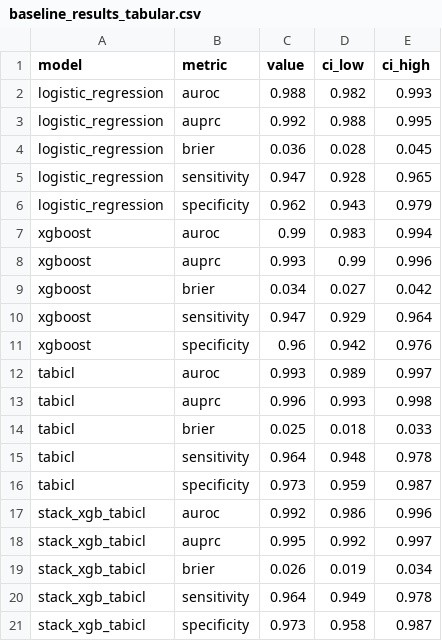
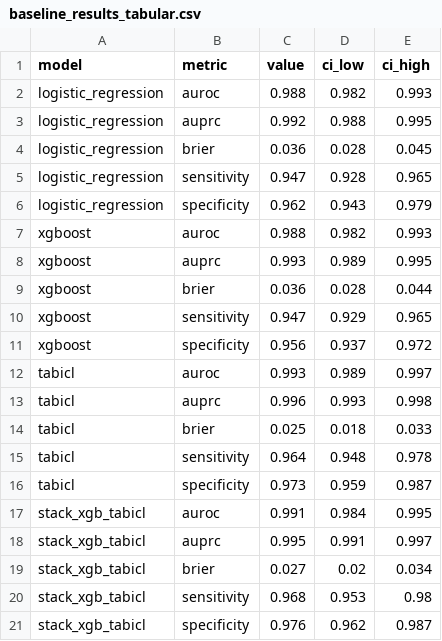
Before and after one commit to JaySPX05/cad-hybrid, a CSV file: reports/baseline_results_tabular.csv, drawn as a sheet.

Commit message:
Update lab-branch results after XGBoost imputation fix

```diff
--- a/reports/baseline_results_tabular.csv
+++ b/reports/baseline_results_tabular.csv
@@ -6,7 +6,7 @@ logistic_regression,sensitivity,0.947,0.928,0.965
 logistic_regression,specificity,0.962,0.943,0.979
-xgboost,auroc,0.99,0.983,0.994
-xgboost,auprc,0.993,0.99,0.996
-xgboost,brier,0.034,0.027,0.042
-xgboost,sensitivity,0.947,0.929,0.964
-xgboost,specificity,0.96,0.942,0.976
+xgboost,auroc,0.988,0.982,0.993
+xgboost,auprc,0.993,0.989,0.995
+xgboost,brier,0.036,0.028,0.044
+xgboost,sensitivity,0.947,0.929,0.965
+xgboost,specificity,0.956,0.937,0.972
 tabicl,auroc,0.993,0.989,0.997
@@ -16,6 +16,6 @@ tabicl,sensitivity,0.964,0.948,0.978
 tabicl,specificity,0.973,0.959,0.987
-stack_xgb_tabicl,auroc,0.992,0.986,0.996
-stack_xgb_tabicl,auprc,0.995,0.992,0.997
-stack_xgb_tabicl,brier,0.026,0.019,0.034
-stack_xgb_tabicl,sensitivity,0.964,0.949,0.978
-stack_xgb_tabicl,specificity,0.973,0.958,0.987
+stack_xgb_tabicl,auroc,0.991,0.984,0.995
+stack_xgb_tabicl,auprc,0.995,0.991,0.997
+stack_xgb_tabicl,brier,0.027,0.02,0.034
+stack_xgb_tabicl,sensitivity,0.968,0.953,0.98
+stack_xgb_tabicl,specificity,0.976,0.962,0.987
```
Also changed, not shown: 1 other file.
